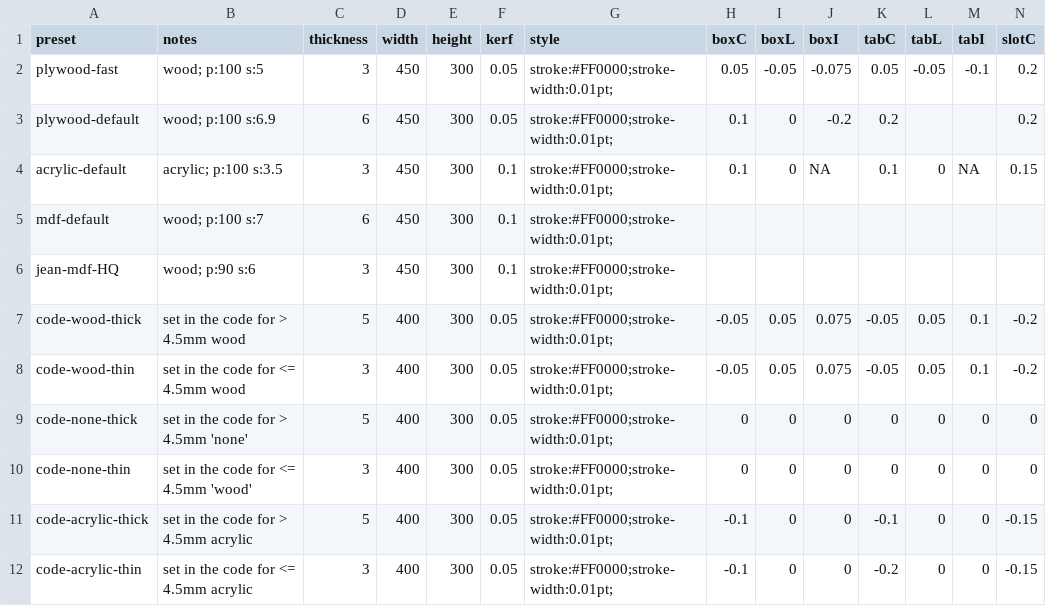
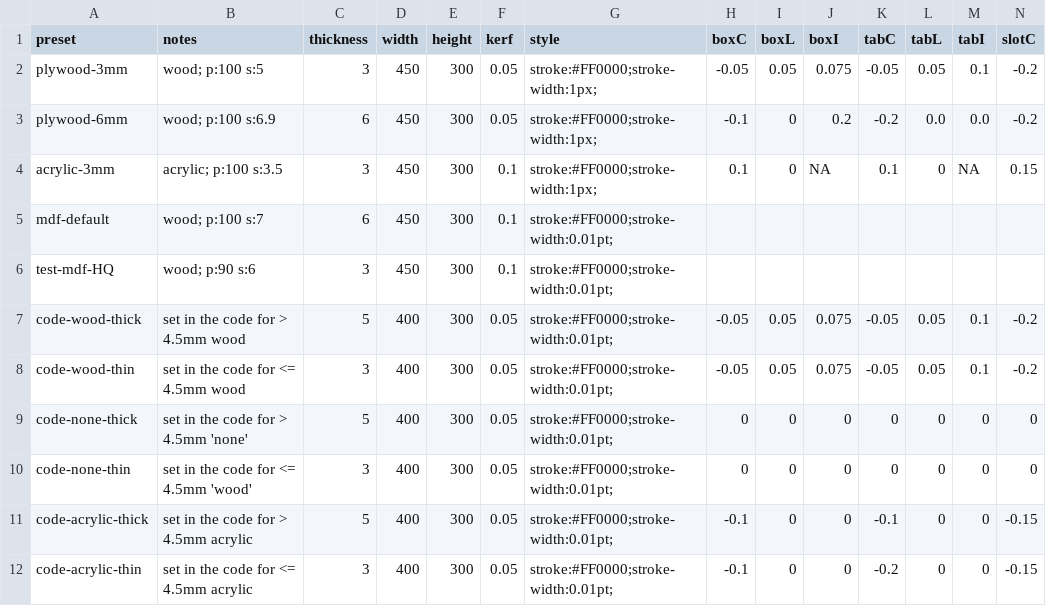
Before and after one commit to dlzeng243/laser_assistant, a CSV file: presets.csv, drawn as a sheet; only a part is shown; removed rows and columns are numbered as before the commit, all else as after; rows hold the shown columns only; the diff names each change by its address in the sheet, - before the commit and + after, or states it on an @@ line.

Commit message:
nice parameters display and preset settings from the video [corrected sign, larger paths].

```diff
--- a/presets.csv
+++ b/presets.csv
-row 2: plywood-fast | wood; p:100 s:5 | 3 | 450 | 300 | 0.05 | stroke:#FF0000;stroke-width:0.01pt; | 0.05 | -0.05 | -0.075 | 0.05 | -0.05 | -0.1 | 0.2
-row 3: plywood-default | wood; p:100 s:6.9 | 6 | 450 | 300 | 0.05 | stroke:#FF0000;stroke-width:0.01pt; | 0.1 | 0 | -0.2 | 0.2 |  |  | 0.2
+row 2: plywood-3mm | wood; p:100 s:5 | 3 | 450 | 300 | 0.05 | stroke:#FF0000;stroke-width:1px; | -0.05 | 0.05 | 0.075 | -0.05 | 0.05 | 0.1 | -0.2
+row 3: plywood-6mm | wood; p:100 s:6.9 | 6 | 450 | 300 | 0.05 | stroke:#FF0000;stroke-width:1px; | -0.1 | 0 | 0.2 | -0.2 | 0.0 | 0.0 | -0.2
-A4 (preset): acrylic-default
+A4 (preset): acrylic-3mm
-G4 (style): stroke:#FF0000;stroke-width:0.01pt;
+G4 (style): stroke:#FF0000;stroke-width:1px;
-A6 (preset): jean-mdf-HQ
+A6 (preset): test-mdf-HQ
```
Also changed, not shown: 1 other file.
